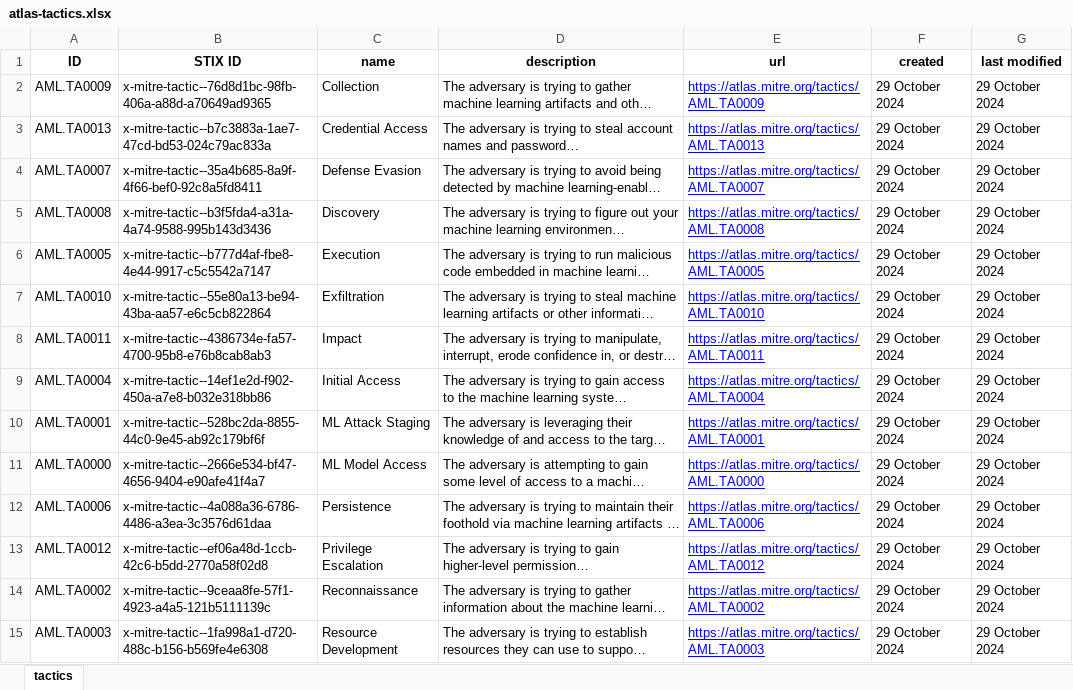
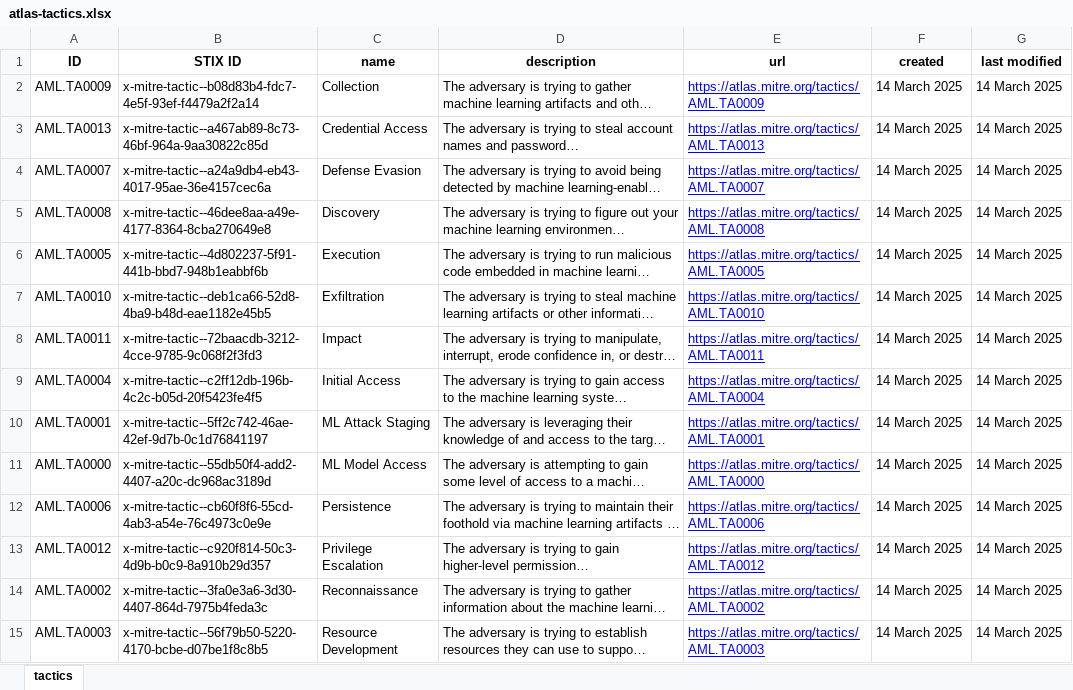
Before and after one commit to mitre-atlas/atlas-website, an Excel workbook: public/excel-files/atlas-tactics.xlsx, sheet tactics, drawn as a sheet; long unchanged cells end in …; values as stored, in another font and other column widths than the file's, no borders; the diff names each change by its address in the sheet, - before the commit and + after, or states it on an @@ line.

```diff
--- a/public/excel-files/atlas-tactics.xlsx (sheet tactics)
+++ b/public/excel-files/atlas-tactics.xlsx (sheet tactics)
-B2 (STIX ID): x-mitre-tactic--76d8d1bc-98fb-406a-a88d-a70649ad9365
+B2 (STIX ID): x-mitre-tactic--b08d83b4-fdc7-4e5f-93ef-f4479a2f2a14
-F2:F15 (created): 29 October 2024
+F2:F15 (created): 14 March 2025
-G2:G15 (last modified): 29 October 2024
+G2:G15 (last modified): 14 March 2025
-B3 (STIX ID): x-mitre-tactic--b7c3883a-1ae7-47cd-bd53-024c79ac833a
+B3 (STIX ID): x-mitre-tactic--a467ab89-8c73-46bf-964a-9aa30822c85d
-B4 (STIX ID): x-mitre-tactic--35a4b685-8a9f-4f66-bef0-92c8a5fd8411
+B4 (STIX ID): x-mitre-tactic--a24a9db4-eb43-4017-95ae-36e4157cec6a
-B5 (STIX ID): x-mitre-tactic--b3f5fda4-a31a-4a74-9588-995b143d3436
+B5 (STIX ID): x-mitre-tactic--46dee8aa-a49e-4177-8364-8cba270649e8
-B6 (STIX ID): x-mitre-tactic--b777d4af-fbe8-4e44-9917-c5c5542a7147
+B6 (STIX ID): x-mitre-tactic--4d802237-5f91-441b-bbd7-948b1eabbf6b
-B7 (STIX ID): x-mitre-tactic--55e80a13-be94-43ba-aa57-e6c5cb822864
+B7 (STIX ID): x-mitre-tactic--deb1ca66-52d8-4ba9-b48d-eae1182e45b5
-B8 (STIX ID): x-mitre-tactic--4386734e-fa57-4700-95b8-e76b8cab8ab3
+B8 (STIX ID): x-mitre-tactic--72baacdb-3212-4cce-9785-9c068f2f3fd3
-B9 (STIX ID): x-mitre-tactic--14ef1e2d-f902-450a-a7e8-b032e318bb86
+B9 (STIX ID): x-mitre-tactic--c2ff12db-196b-4c2c-b05d-20f5423fe4f5
-B10 (STIX ID): x-mitre-tactic--528bc2da-8855-44c0-9e45-ab92c179bf6f
+B10 (STIX ID): x-mitre-tactic--5ff2c742-46ae-42ef-9d7b-0c1d76841197
-B11 (STIX ID): x-mitre-tactic--2666e534-bf47-4656-9404-e90afe41f4a7
+B11 (STIX ID): x-mitre-tactic--55db50f4-add2-4407-a20c-dc968ac3189d
-B12 (STIX ID): x-mitre-tactic--4a088a36-6786-4486-a3ea-3c3576d61daa
+B12 (STIX ID): x-mitre-tactic--cb60f8f6-55cd-4ab3-a54e-76c4973c0e9e
-B13 (STIX ID): x-mitre-tactic--ef06a48d-1ccb-42c6-b5dd-2770a58f02d8
+B13 (STIX ID): x-mitre-tactic--c920f814-50c3-4d9b-b0c9-8a910b29d357
-B14 (STIX ID): x-mitre-tactic--9ceaa8fe-57f1-4923-a4a5-121b5111139c
+B14 (STIX ID): x-mitre-tactic--3fa0e3a6-3d30-4407-864d-7975b4feda3c
-B15 (STIX ID): x-mitre-tactic--1fa998a1-d720-488c-b156-b569fe4e6308
+B15 (STIX ID): x-mitre-tactic--56f79b50-5220-4170-bcbe-d07be1f8c8b5
```
Also changed, not shown: public/excel-files/atlas-matrices.xlsx, public/excel-files/atlas-mitigations.xlsx, 10 other files.
